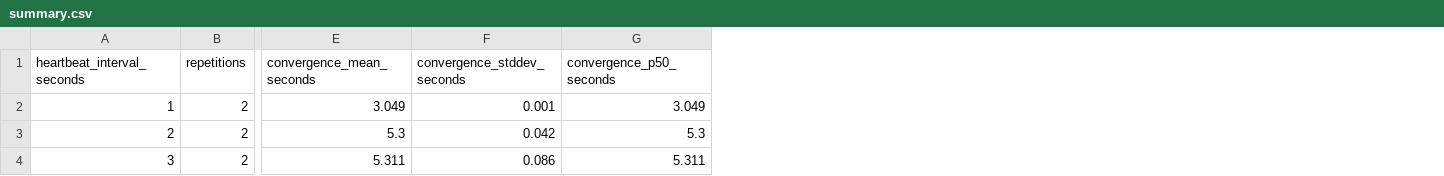
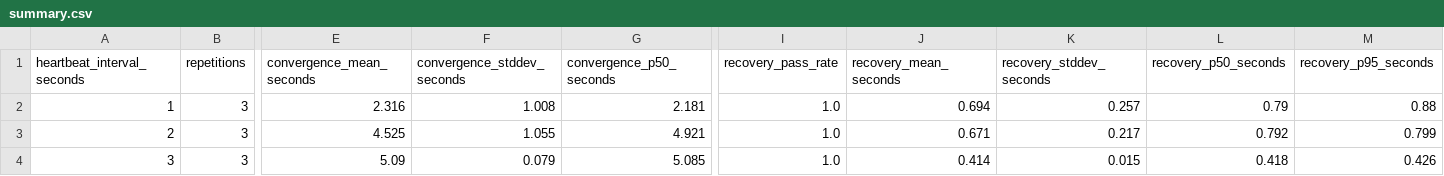
Before and after one commit to RafaelCarro/MC714_Lab02, a CSV file: experiments/summary.csv, drawn as a sheet; only a part is shown, gaps mark what is left out; the diff covers the shown part only; the diff names each change by its address in the sheet, - before the commit and + after, or states it on an @@ line.

```diff
--- a/experiments/summary.csv
+++ b/experiments/summary.csv
+column I (recovery_pass_rate), rows 2-4: all 1.0
+column J (recovery_mean_seconds), rows 2-4: 0.694 | 0.671 | 0.414
+column K (recovery_stddev_seconds), rows 2-4: 0.257 | 0.217 | 0.015
+column L (recovery_p50_seconds), rows 2-4: 0.79 | 0.792 | 0.418
+column M (recovery_p95_seconds), rows 2-4: 0.88 | 0.799 | 0.426
-B2:B4 (repetitions): 2
+B2:B4 (repetitions): 3
-E2 (convergence_mean_seconds): 3.049
+E2 (convergence_mean_seconds): 2.316
-F2 (convergence_stddev_seconds): 0.001
+F2 (convergence_stddev_seconds): 1.008
-G2 (convergence_p50_seconds): 3.049
+G2 (convergence_p50_seconds): 2.181
-E3 (convergence_mean_seconds): 5.3
+E3 (convergence_mean_seconds): 4.525
-F3 (convergence_stddev_seconds): 0.042
+F3 (convergence_stddev_seconds): 1.055
-G3 (convergence_p50_seconds): 5.3
+G3 (convergence_p50_seconds): 4.921
-E4 (convergence_mean_seconds): 5.311
+E4 (convergence_mean_seconds): 5.09
-F4 (convergence_stddev_seconds): 0.086
+F4 (convergence_stddev_seconds): 0.079
-G4 (convergence_p50_seconds): 5.311
+G4 (convergence_p50_seconds): 5.085
```
Also changed, not shown: 3 edited cells elsewhere in this file, experiments/results.csv, 9 other files.
